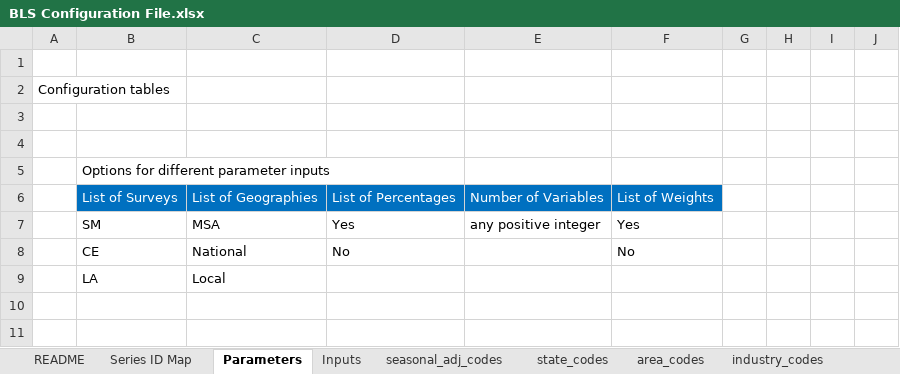
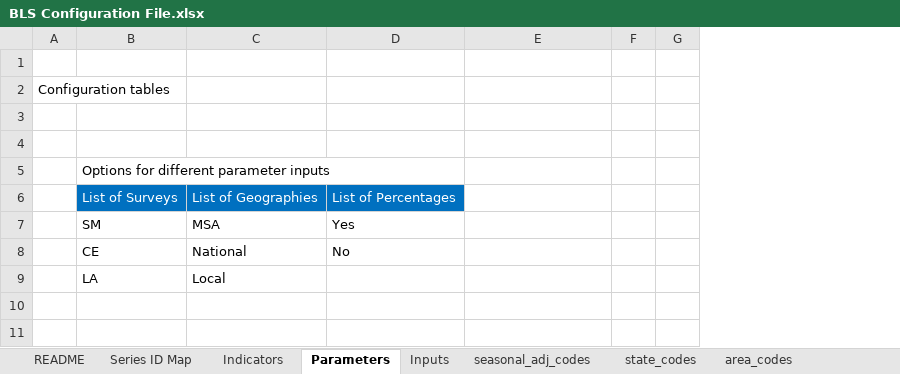
Before and after one commit to SACOG/Regional-Monitoring, an Excel workbook: Indicator_Gen/Python Code/BLS/config/BLS Configuration File.xlsx, sheet Parameters, drawn as a sheet; only a part is shown; values as stored, in another font and other column widths than the file's, no borders; the diff names each change by its address in the sheet, - before the commit and + after, or states it on an @@ line.

Commit message:
Updated a lot of stuff, included Zillow, IHME indicators, lots of data visualization, major BLS changes, etc...

```diff
--- a/Indicator_Gen/Python Code/BLS/config/BLS Configuration File.xlsx (sheet Parameters)
+++ b/Indicator_Gen/Python Code/BLS/config/BLS Configuration File.xlsx (sheet Parameters)
+sheet tab: Indicators
-column F, rows 6-8: List of Weights | Yes | No
-column I, empty
-column J, empty
-E6: Number of Variables
+E6: (empty)
-E6 fill: #0070C0
+E6 fill: none
-E7: any positive integer
+E7: (empty)
```
Also changed, not shown: sheet area_codes, sheet industry_codes, sheet Inputs, hidden cells, 16 other files.
